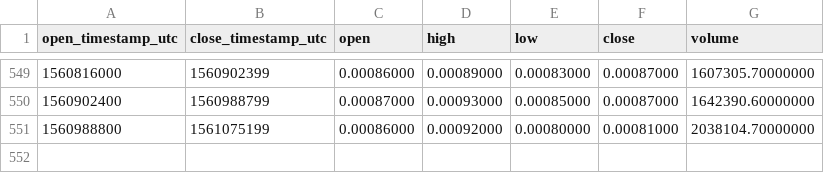
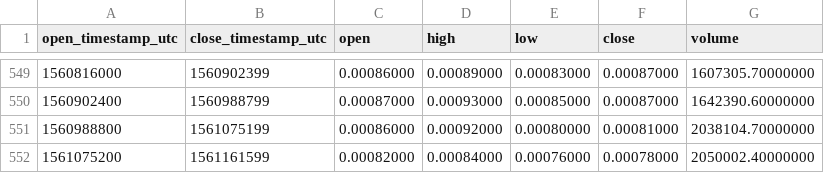
Before and after one commit to cryptobigbro/binance-GTOBNB, a CSV file: binance-GTOBNB-1d.csv, drawn as a sheet; only a part is shown, gaps mark what is left out; the diff names each change by its address in the sheet, - before the commit and + after, or states it on an @@ line.

Commit message:
Update OHLCV data.

```diff
--- a/binance-GTOBNB-1d.csv
+++ b/binance-GTOBNB-1d.csv
+row 552: 1561075200 | 1561161599 | 0.00082000 | 0.00084000 | 0.00076000 | 0.00078000 | 2050002.40000000
```
Also changed, not shown: 1 other file.
